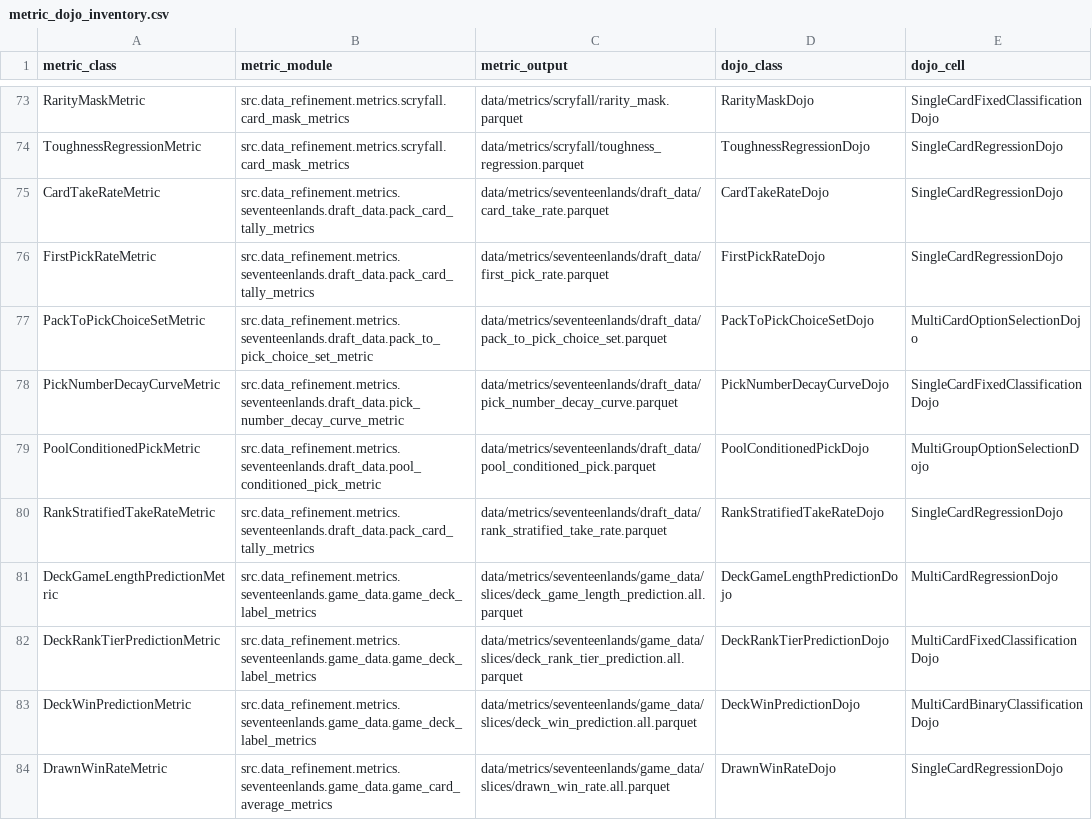
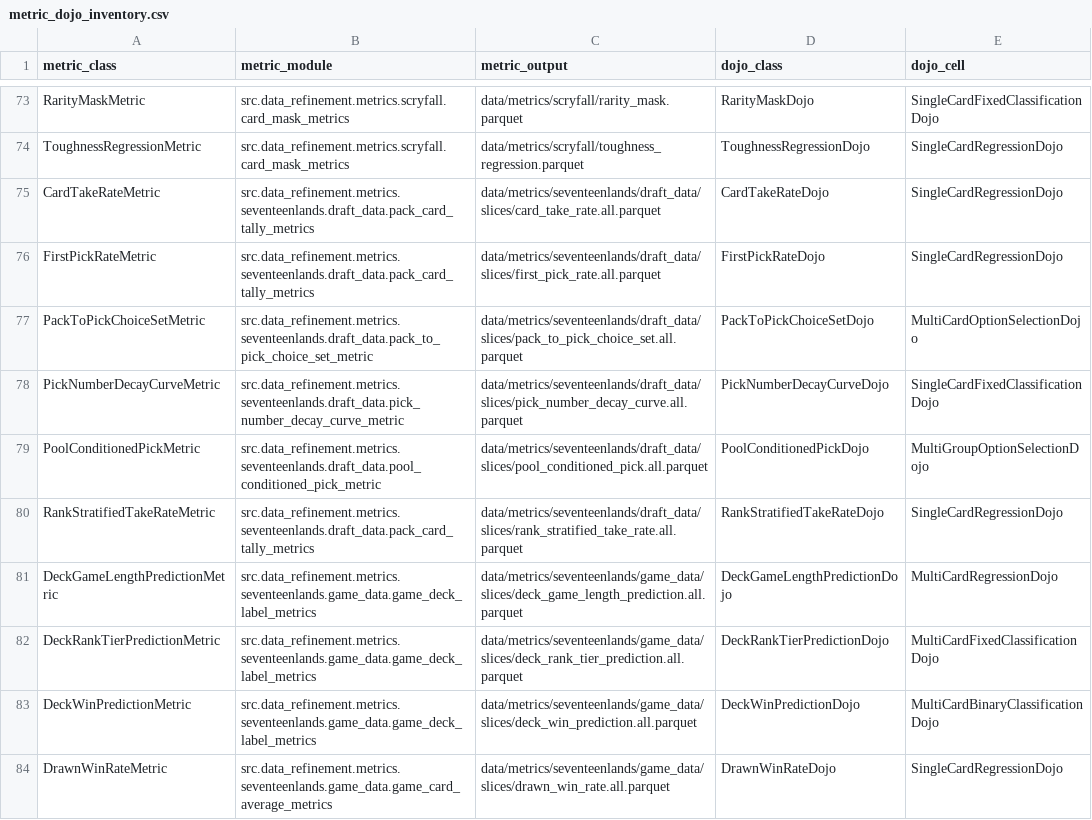
Before and after one commit to toon-leader-bacon/TradingCardGameEmbeddings, a CSV file: docs/metric_dojo_inventory.csv, drawn as a sheet; only a part is shown, gaps mark what is left out.

```diff
--- a/docs/metric_dojo_inventory.csv
+++ b/docs/metric_dojo_inventory.csv
@@ -74,8 +74,8 @@ RarityMaskMetric,src.data_refinement.metrics.scryfall.card_mask_metrics,data/met
 ToughnessRegressionMetric,src.data_refinement.metrics.scryfall.card_mask_metrics,data/metrics/scryfall/toughness_regression.parquet,ToughnessRegressionDojo,SingleCardRegressionDojo
-CardTakeRateMetric,src.data_refinement.metrics.seventeenlands.draft_data.pack_card_tally_metrics,data/metrics/seventeenlands/draft_data/card_take_rate.parquet,CardTakeRateDojo,SingleCardRegressionDojo
-FirstPickRateMetric,src.data_refinement.metrics.seventeenlands.draft_data.pack_card_tally_metrics,data/metrics/seventeenlands/draft_data/first_pick_rate.parquet,FirstPickRateDojo,SingleCardRegressionDojo
-PackToPickChoiceSetMetric,src.data_refinement.metrics.seventeenlands.draft_data.pack_to_pick_choice_set_metric,data/metrics/seventeenlands/draft_data/pack_to_pick_choice_set.parquet,PackToPickChoiceSetDojo,MultiCardOptionSelectionDojo
-PickNumberDecayCurveMetric,src.data_refinement.metrics.seventeenlands.draft_data.pick_number_decay_curve_metric,data/metrics/seventeenlands/draft_data/pick_number_decay_curve.parquet,PickNumberDecayCurveDojo,SingleCardFixedClassificationDojo
-PoolConditionedPickMetric,src.data_refinement.metrics.seventeenlands.draft_data.pool_conditioned_pick_metric,data/metrics/seventeenlands/draft_data/pool_conditioned_pick.parquet,PoolConditionedPickDojo,MultiGroupOptionSelectionDojo
-RankStratifiedTakeRateMetric,src.data_refinement.metrics.seventeenlands.draft_data.pack_card_tally_metrics,data/metrics/seventeenlands/draft_data/rank_stratified_take_rate.parquet,RankStratifiedTakeRateDojo,SingleCardRegressionDojo
+CardTakeRateMetric,src.data_refinement.metrics.seventeenlands.draft_data.pack_card_tally_metrics,data/metrics/seventeenlands/draft_data/slices/card_take_rate.all.parquet,CardTakeRateDojo,SingleCardRegressionDojo
+FirstPickRateMetric,src.data_refinement.metrics.seventeenlands.draft_data.pack_card_tally_metrics,data/metrics/seventeenlands/draft_data/slices/first_pick_rate.all.parquet,FirstPickRateDojo,SingleCardRegressionDojo
+PackToPickChoiceSetMetric,src.data_refinement.metrics.seventeenlands.draft_data.pack_to_pick_choice_set_metric,data/metrics/seventeenlands/draft_data/slices/pack_to_pick_choice_set.all.parquet,PackToPickChoiceSetDojo,MultiCardOptionSelectionDojo
+PickNumberDecayCurveMetric,src.data_refinement.metrics.seventeenlands.draft_data.pick_number_decay_curve_metric,data/metrics/seventeenlands/draft_data/slices/pick_number_decay_curve.all.parquet,PickNumberDecayCurveDojo,SingleCardFixedClassificationDojo
+PoolConditionedPickMetric,src.data_refinement.metrics.seventeenlands.draft_data.pool_conditioned_pick_metric,data/metrics/seventeenlands/draft_data/slices/pool_conditioned_pick.all.parquet,PoolConditionedPickDojo,MultiGroupOptionSelectionDojo
+RankStratifiedTakeRateMetric,src.data_refinement.metrics.seventeenlands.draft_data.pack_card_tally_metrics,data/metrics/seventeenlands/draft_data/slices/rank_stratified_take_rate.all.parquet,RankStratifiedTakeRateDojo,SingleCardRegressionDojo
 DeckGameLengthPredictionMetric,src.data_refinement.metrics.seventeenlands.game_data.game_deck_label_metrics,data/metrics/seventeenlands/game_data/slices/deck_game_length_prediction.all.parquet,DeckGameLengthPredictionDojo,MultiCardRegressionDojo
```
Also changed, not shown: 12 other files.
